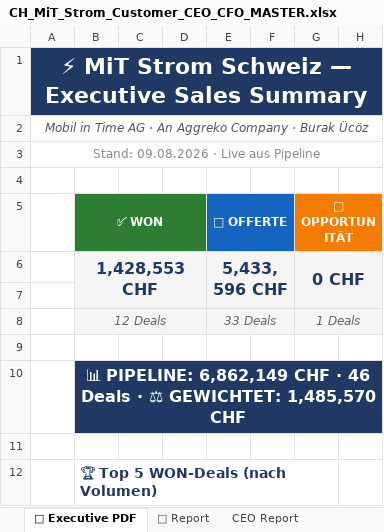
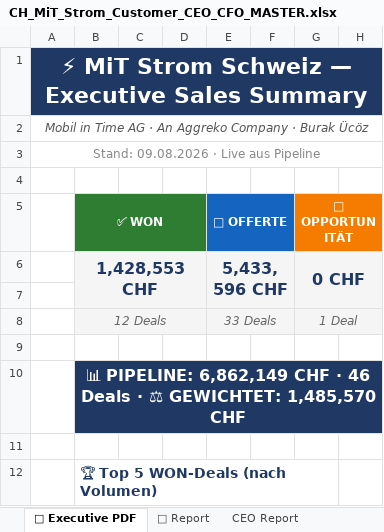
Before and after one commit to Ghostburaq/Burak, an Excel workbook: reporting/CH_MiT_Strom_Customer_CEO_CFO_MASTER.xlsx, sheet 📑 Executive PDF, drawn as a sheet; only a part is shown; values as stored, in another font and other column widths than the file's, no borders; the diff names each change by its address in the sheet, - before the commit and + after, or states it on an @@ line.

```diff
--- a/reporting/CH_MiT_Strom_Customer_CEO_CFO_MASTER.xlsx (sheet 📑 Executive PDF)
+++ b/reporting/CH_MiT_Strom_Customer_CEO_CFO_MASTER.xlsx (sheet 📑 Executive PDF)
-G8: 1 Deals
+G8: 1 Deal
```
Also changed, not shown: sheet CEO Report, sheet MiT Strom Pipeline, sheet 📊 Diagramme, sheet 📄 Report, formulas that keep their value, hidden cells, charts or pictures, 11 other files.
